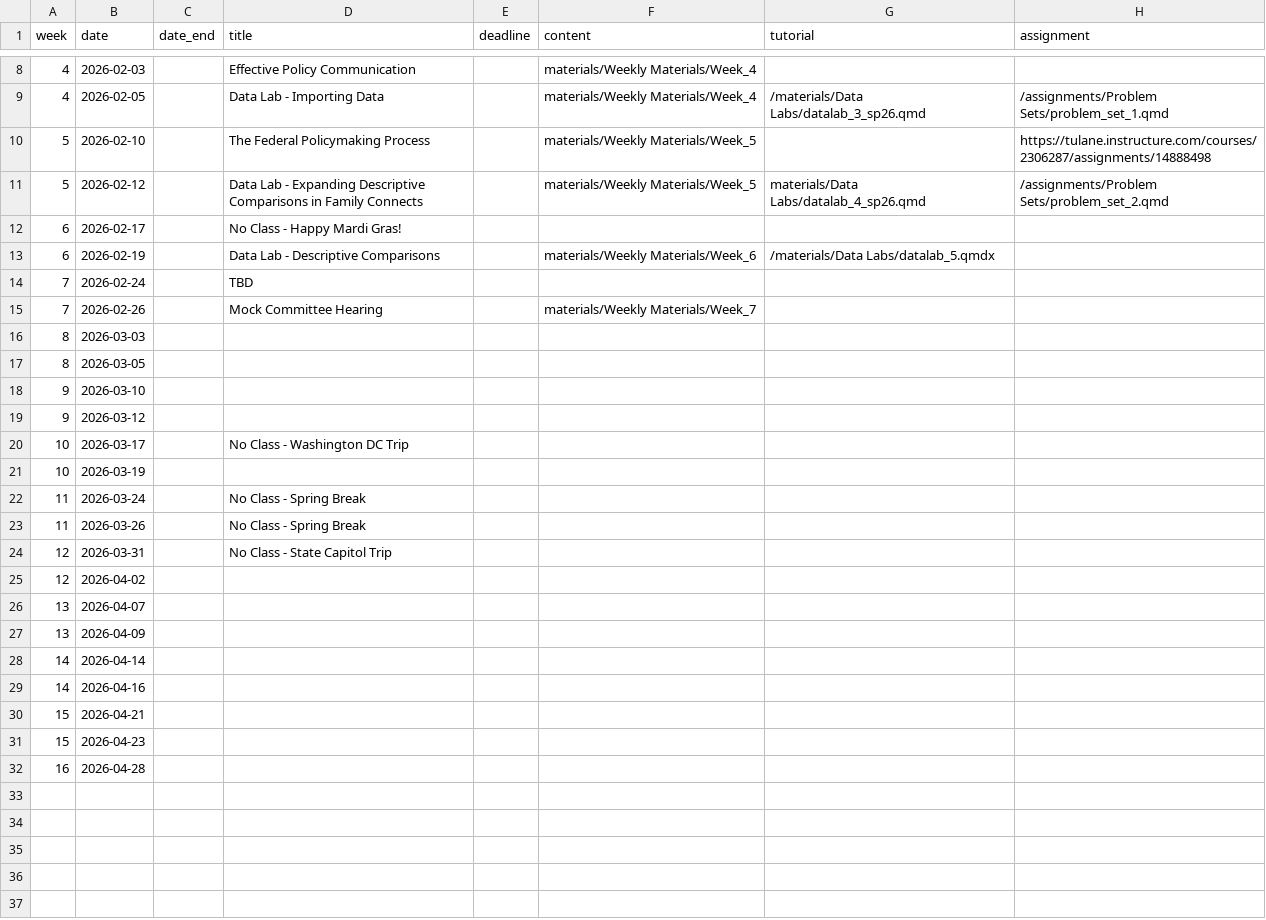
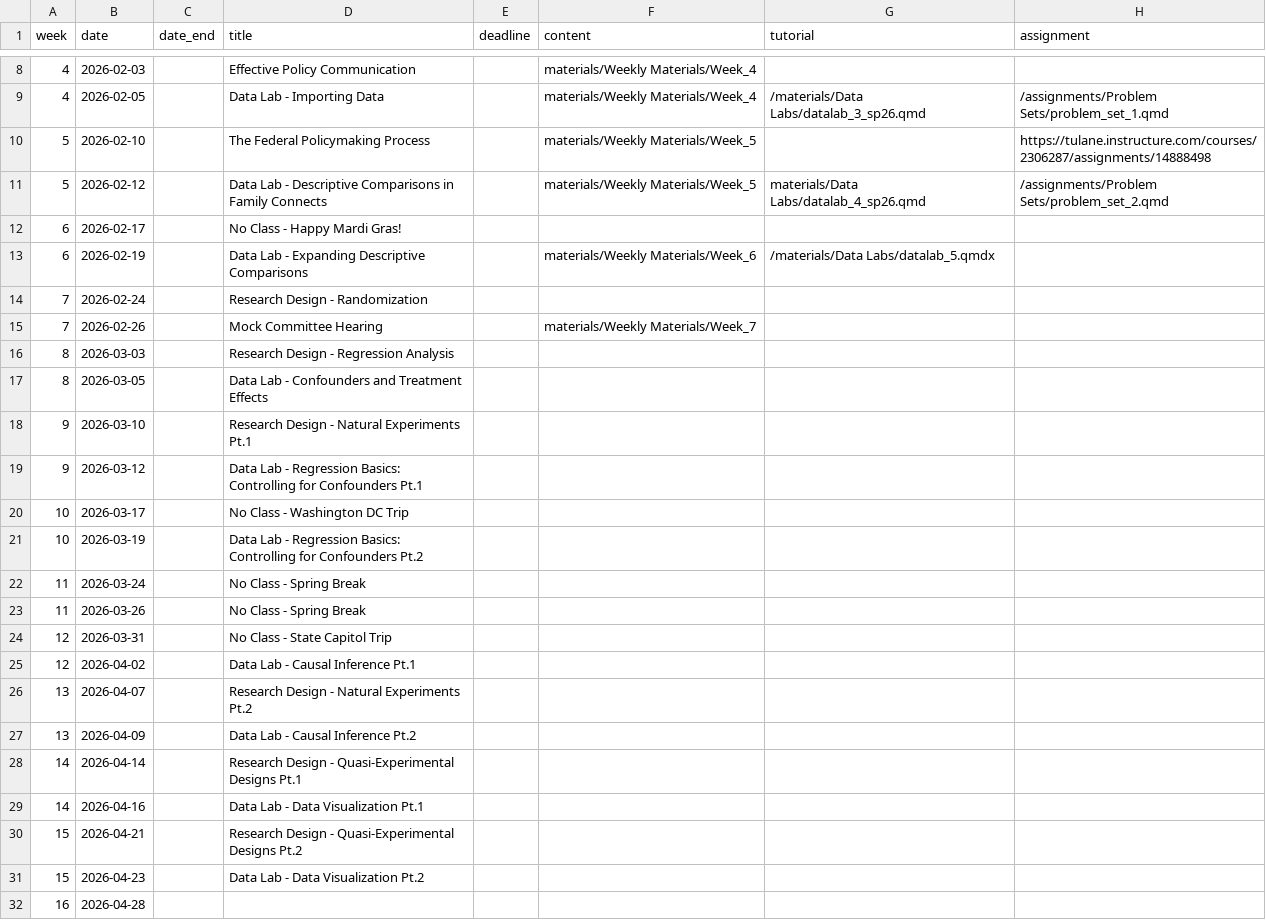
Before and after one commit to k-callison/hpam7660-sp24, a CSV file: data/schedule.csv, drawn as a sheet; only a part is shown, gaps mark what is left out.

Commit message:
More schedule updates

```diff
--- a/data/schedule.csv
+++ b/data/schedule.csv
@@ -10,13 +10,13 @@ week,date,date_end,title,deadline,content,tutorial,assignment
 5,2026-02-10,,The Federal Policymaking Process,,"materials/Weekly Materials/Week_5",,https://tulane.instructure.com/courses/2306287/assignments/14888498
-5,2026-02-12,,Data Lab - Expanding Descriptive Comparisons in Family Connects,,"materials/Weekly Materials/Week_5","materials/Data Labs/datalab_4_sp26.qmd","/assignments/Problem Sets/problem_set_2.qmd"
+5,2026-02-12,,Data Lab - Descriptive Comparisons in Family Connects,,"materials/Weekly Materials/Week_5","materials/Data Labs/datalab_4_sp26.qmd","/assignments/Problem Sets/problem_set_2.qmd"
 6,2026-02-17,,No Class - Happy Mardi Gras!,,,,
-6,2026-02-19,,Data Lab - Descriptive Comparisons,,"materials/Weekly Materials/Week_6","/materials/Data Labs/datalab_5.qmdx",""
-7,2026-02-24,,TBD,,,,
+6,2026-02-19,,Data Lab - Expanding Descriptive Comparisons,,"materials/Weekly Materials/Week_6","/materials/Data Labs/datalab_5.qmdx",""
+7,2026-02-24,,Research Design - Randomization,,,,
 7,2026-02-26,,Mock Committee Hearing,,"materials/Weekly Materials/Week_7",,
-8,2026-03-03,,,,,,
-8,2026-03-05,,,,,,
-9,2026-03-10,,,,,,
-9,2026-03-12,,,,,,
+8,2026-03-03,,Research Design - Regression Analysis,,,,
+8,2026-03-05,,Data Lab - Confounders and Treatment Effects,,,,
+9,2026-03-10,,Research Design - Natural Experiments Pt.1,,,,
+9,2026-03-12,,Data Lab - Regression Basics: Controlling for Confounders Pt.1,,,,
 10,2026-03-17,,No Class - Washington DC Trip,,,,
-10,2026-03-19,,,,,,
+10,2026-03-19,,Data Lab - Regression Basics: Controlling for Confounders Pt.2,,,,
 11,2026-03-24,,No Class - Spring Break,,,,
@@ -24,9 +24,9 @@ week,date,date_end,title,deadline,content,tutorial,assignment
 12,2026-03-31,,No Class - State Capitol Trip,,,,
-12,2026-04-02,,,,,,
-13,2026-04-07,,,,,,
-13,2026-04-09,,,,,,
-14,2026-04-14,,,,,,
-14,2026-04-16,,,,,,
-15,2026-04-21,,,,,,
-15,2026-04-23,,,,,,
+12,2026-04-02,,Data Lab - Causal Inference Pt.1,,,,
+13,2026-04-07,,Research Design - Natural Experiments Pt.2,,,,
+13,2026-04-09,,Data Lab - Causal Inference Pt.2,,,,
+14,2026-04-14,,Research Design - Quasi-Experimental Designs Pt.1,,,,
+14,2026-04-16,,Data Lab - Data Visualization Pt.1,,,,
+15,2026-04-21,,Research Design - Quasi-Experimental Designs Pt.2,,,,
+15,2026-04-23,,Data Lab - Data Visualization Pt.2,,,,
 16,2026-04-28,,,,,,
```
Also changed, not shown: 3 other files.
